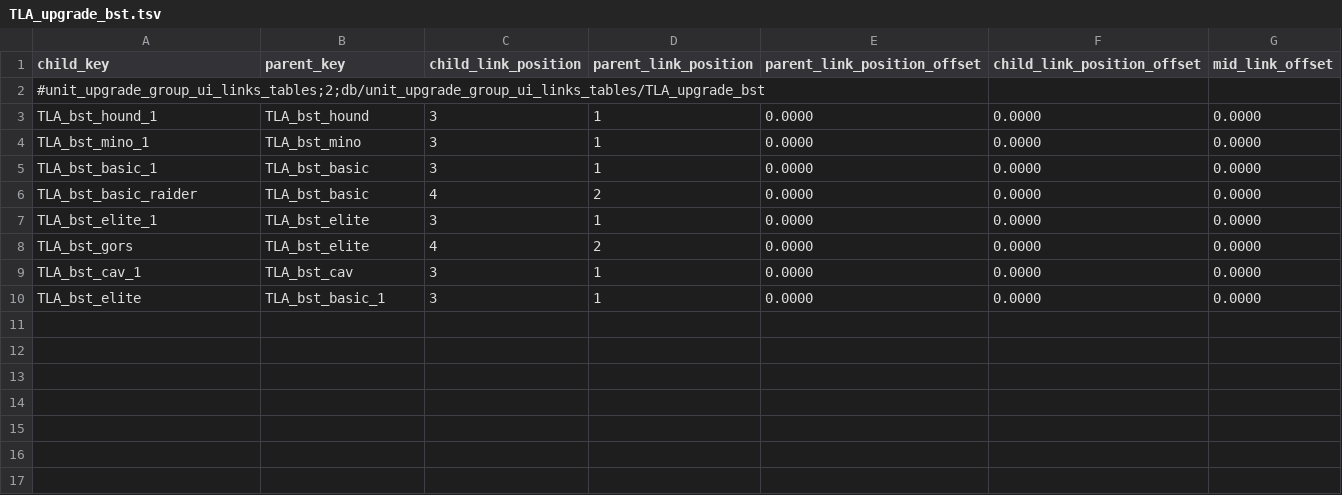
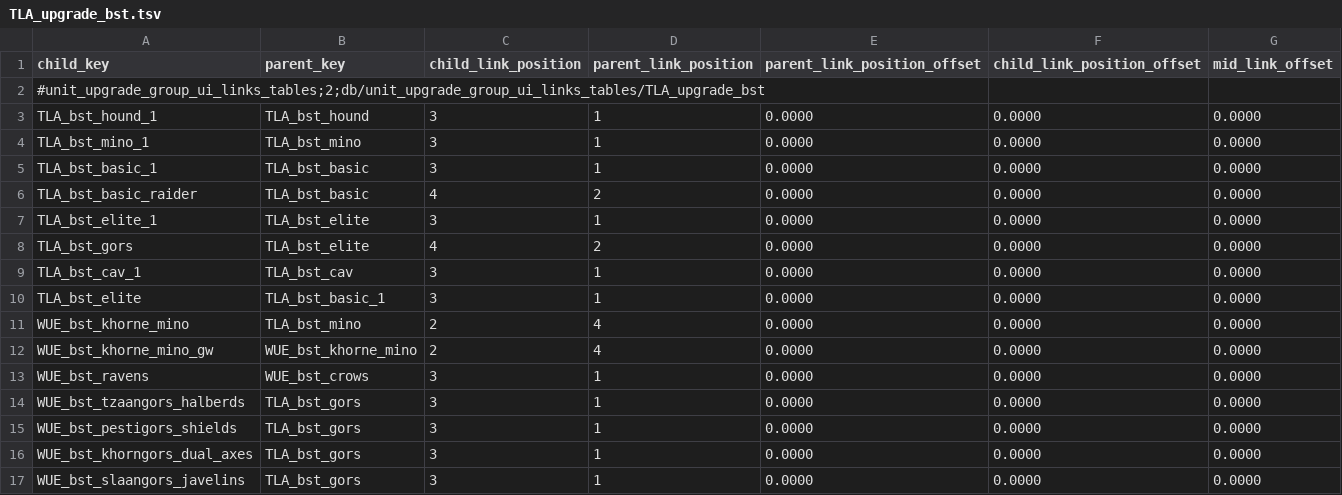
Before and after one commit to zverofaust/WarbandUpgradeExpanded, a TSV file: db/unit_upgrade_group_ui_links_tables/TLA_upgrade_bst.tsv, drawn as a sheet.

Commit message:
Add verified Beastmen marked-Gor, Khorne Minotaur, and crow upgrade branches

```diff
--- a/db/unit_upgrade_group_ui_links_tables/TLA_upgrade_bst.tsv
+++ b/db/unit_upgrade_group_ui_links_tables/TLA_upgrade_bst.tsv
@@ -10 +10,8 @@ TLA_bst_cav_1	TLA_bst_cav	3	1	0.0000	0.0000	0.0000
 TLA_bst_elite	TLA_bst_basic_1	3	1	0.0000	0.0000	0.0000
+WUE_bst_khorne_mino	TLA_bst_mino	2	4	0.0000	0.0000	0.0000
+WUE_bst_khorne_mino_gw	WUE_bst_khorne_mino	2	4	0.0000	0.0000	0.0000
+WUE_bst_ravens	WUE_bst_crows	3	1	0.0000	0.0000	0.0000
+WUE_bst_tzaangors_halberds	TLA_bst_gors	3	1	0.0000	0.0000	0.0000
+WUE_bst_pestigors_shields	TLA_bst_gors	3	1	0.0000	0.0000	0.0000
+WUE_bst_khorngors_dual_axes	TLA_bst_gors	3	1	0.0000	0.0000	0.0000
+WUE_bst_slaangors_javelins	TLA_bst_gors	3	1	0.0000	0.0000	0.0000
```
